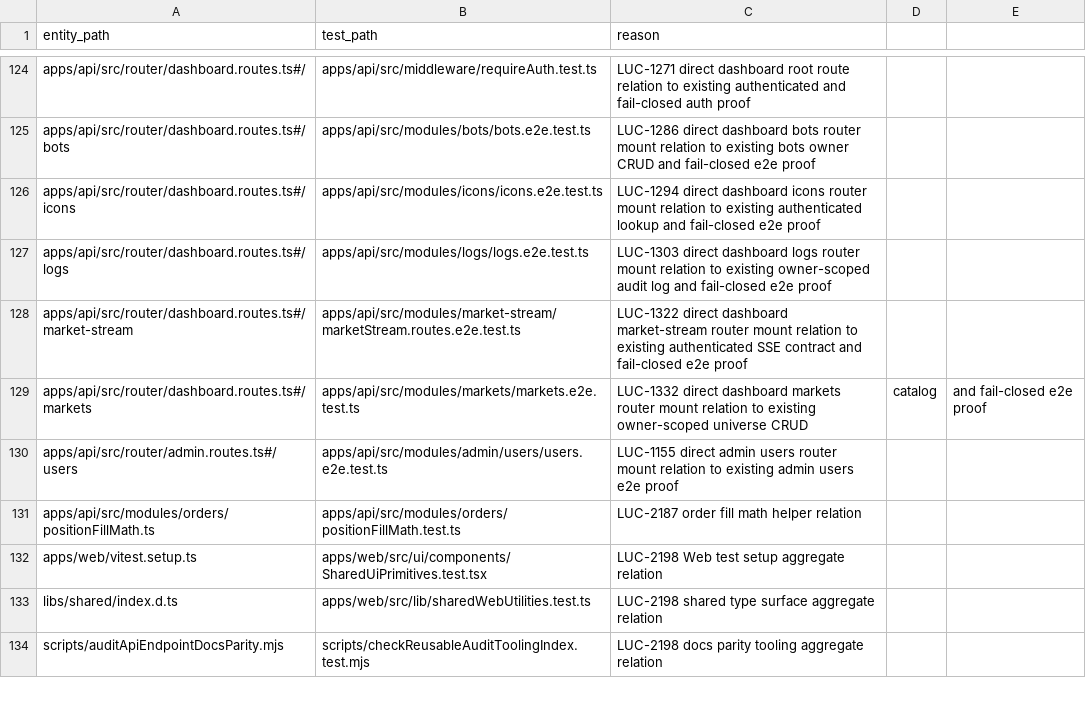
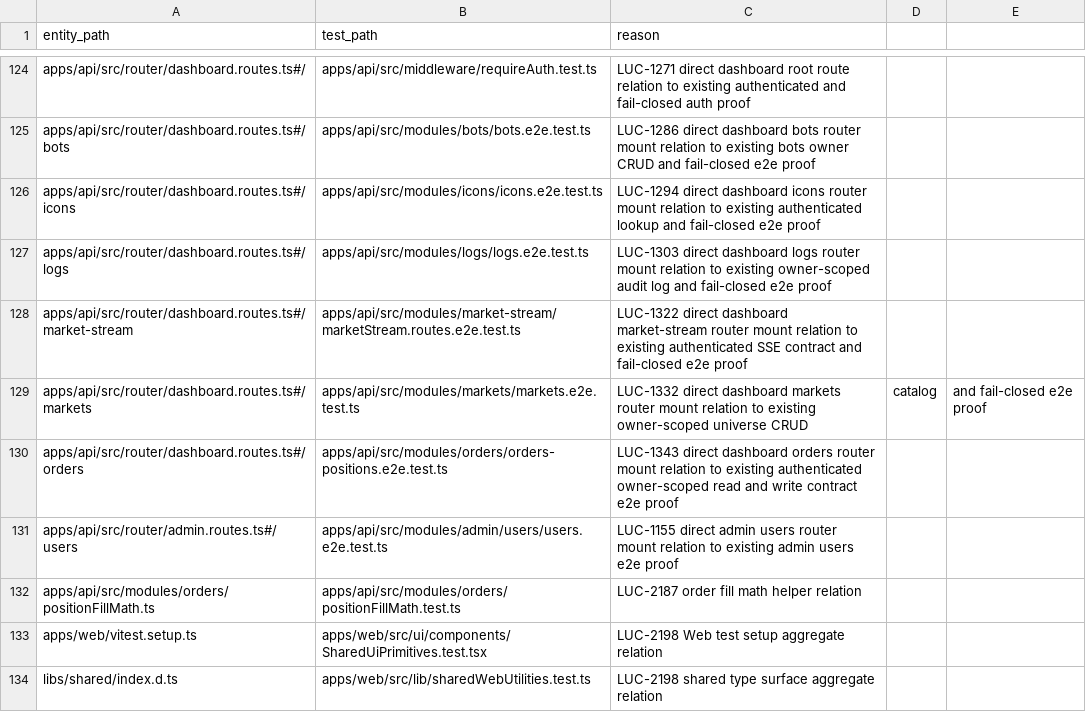
Before and after one commit to Wroblewski-Patryk/Soar, a CSV file: docs/architecture/relations/priority-test-links.csv, drawn as a sheet; only a part is shown, gaps mark what is left out; the shorter side is filled out with more unchanged rows.

```diff
--- a/docs/architecture/relations/priority-test-links.csv
+++ b/docs/architecture/relations/priority-test-links.csv
@@ -129,2 +129,3 @@ apps/api/src/router/dashboard.routes.ts#/market-stream,apps/api/src/modules/mark
 apps/api/src/router/dashboard.routes.ts#/markets,apps/api/src/modules/markets/markets.e2e.test.ts,LUC-1332 direct dashboard markets router mount relation to existing owner-scoped universe CRUD, catalog, and fail-closed e2e proof
+apps/api/src/router/dashboard.routes.ts#/orders,apps/api/src/modules/orders/orders-positions.e2e.test.ts,LUC-1343 direct dashboard orders router mount relation to existing authenticated owner-scoped read and write contract e2e proof
 apps/api/src/router/admin.routes.ts#/users,apps/api/src/modules/admin/users/users.e2e.test.ts,LUC-1155 direct admin users router mount relation to existing admin users e2e proof
```
Also changed, not shown: 22 other files.
